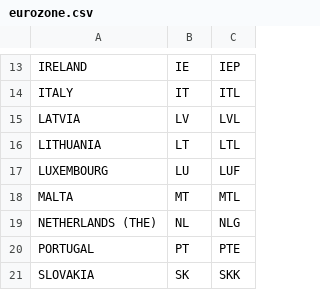
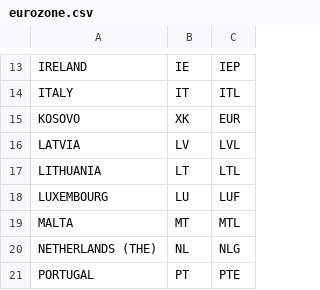
Before and after one commit to codeforIATI/imf-exchangerates, a CSV file: source/eurozone.csv, drawn as a sheet; only a part is shown, gaps mark what is left out; the shorter side is filled out with more unchanged rows; the diff names each change by its address in the sheet, - before the commit and + after, or states it on an @@ line.

Commit message:
Add XK to EUR

```diff
--- a/source/eurozone.csv
+++ b/source/eurozone.csv
+row 15: KOSOVO | XK | EUR
```
